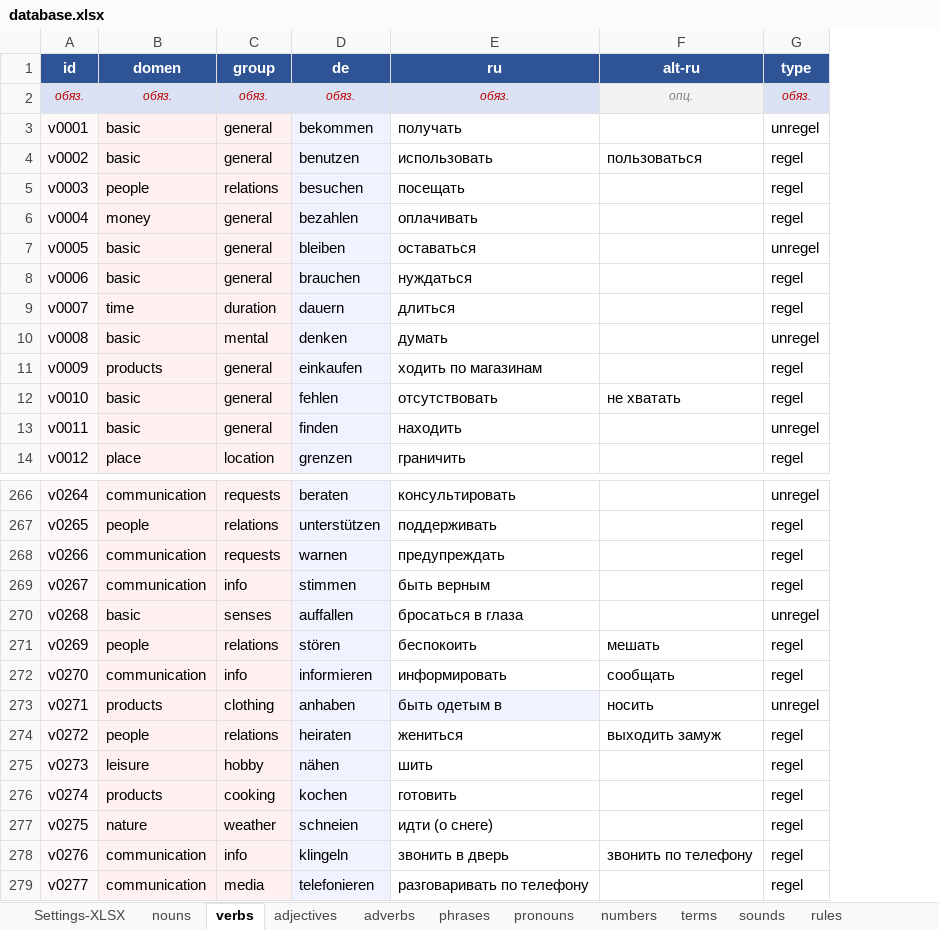
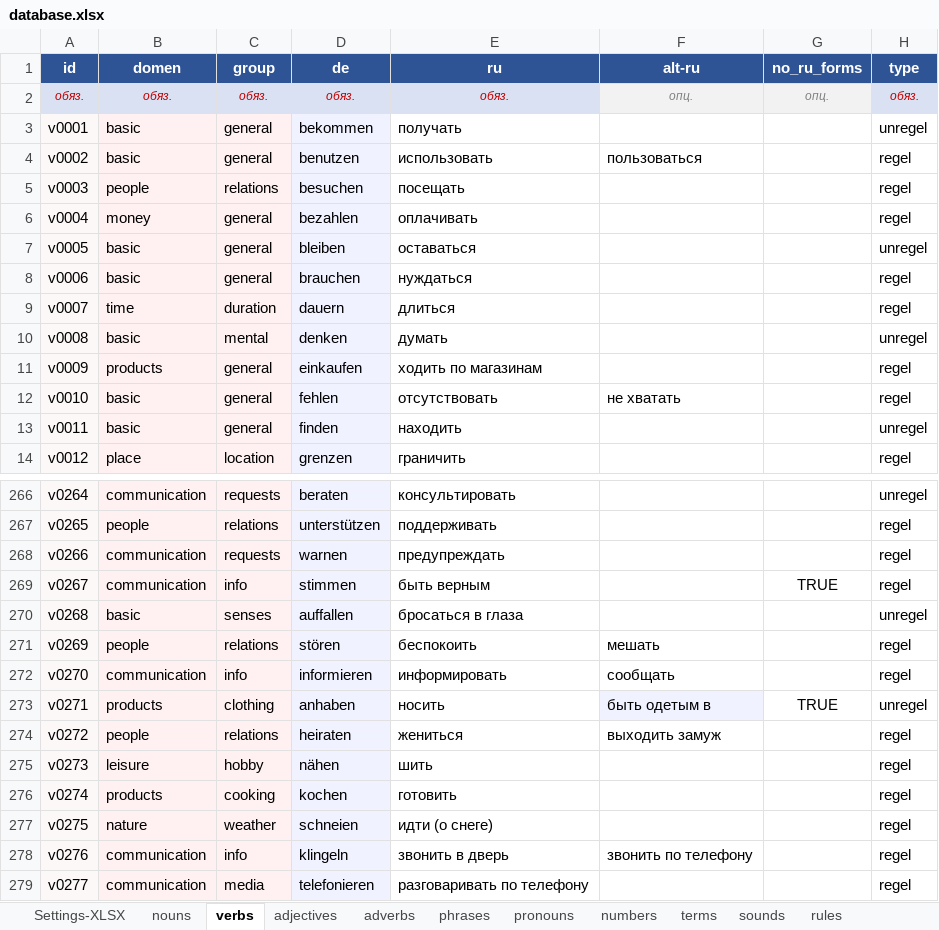
Before and after one commit to R4-studio/deutsch-tools, an Excel workbook: database.xlsx, sheet verbs, drawn as a sheet; only a part is shown, gaps mark what is left out; values as stored, in another font and other column widths than the file's, no borders; charts and pictures not drawn; the diff names each change by its address in the sheet, - before the commit and + after, or states it on an @@ line.

```diff
--- a/database.xlsx (sheet verbs)
+++ b/database.xlsx (sheet verbs)
+column G (no_ru_forms), row 2: опц.; rows 269-273: TRUE |  |  |  | TRUE
-E273 (ru): быть одетым в
+E273 (ru): носить
-E273 fill: #F1F2FF
+E273 fill: none
-F273 (alt-ru): носить
+F273 (alt-ru): быть одетым в
-F273 fill: none
+F273 fill: #F1F2FF
```
Also changed, not shown: 4 other files.
